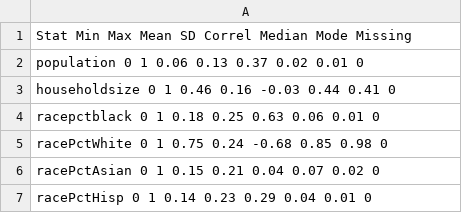
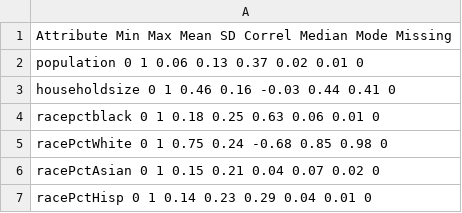
Before and after one commit to atg-abhijay/Comp_551_Assignment_1, a CSV file: files_for_q4/statistics.csv, drawn as a sheet; only a part is shown.

```diff
--- a/files_for_q4/statistics.csv
+++ b/files_for_q4/statistics.csv
@@ -1,2 +1,2 @@
-Stat Min Max Mean SD Correl Median Mode Missing
+Attribute Min Max Mean SD Correl Median Mode Missing
 population 0 1 0.06 0.13 0.37 0.02 0.01 0
```
Also changed, not shown: 1 other file.
